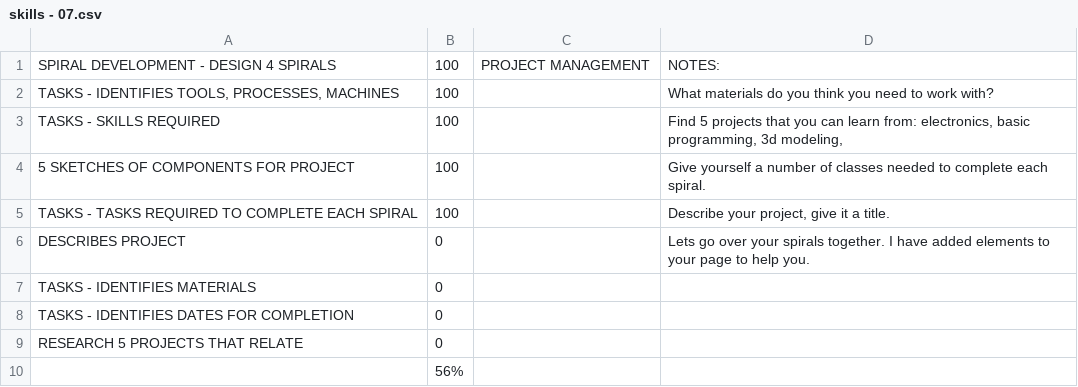
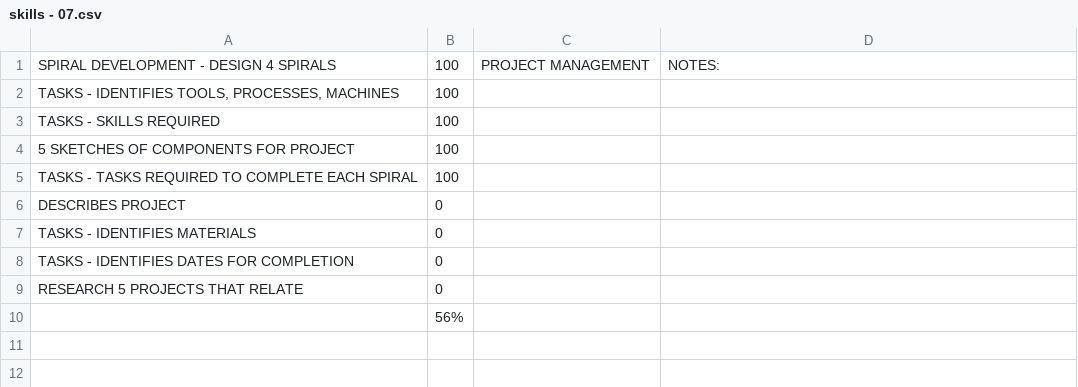
Before and after one commit to makercreator/learn, a CSV file: students/sam/07/skills - 07.csv, drawn as a sheet.

```diff
--- a/students/sam/07/skills - 07.csv
+++ b/students/sam/07/skills - 07.csv
@@ -1,7 +1,7 @@
 SPIRAL DEVELOPMENT - DESIGN 4 SPIRALS,100,PROJECT MANAGEMENT,NOTES:
-"TASKS - IDENTIFIES TOOLS, PROCESSES, MACHINES",100,,What materials do you think you need to work with?
-TASKS - SKILLS REQUIRED,100,,"Find 5 projects that you can learn from: electronics, basic programming, 3d modeling,"
-5 SKETCHES OF COMPONENTS FOR PROJECT,100,,Give yourself a number of classes needed to complete each spiral.
-TASKS - TASKS REQUIRED TO COMPLETE EACH SPIRAL,100,,"Describe your project, give it a title."
-DESCRIBES PROJECT ,0,,Lets go over your spirals together. I have added elements to your page to help you.
+"TASKS - IDENTIFIES TOOLS, PROCESSES, MACHINES",100,,
+TASKS - SKILLS REQUIRED,100,,
+5 SKETCHES OF COMPONENTS FOR PROJECT,100,,
+TASKS - TASKS REQUIRED TO COMPLETE EACH SPIRAL,100,,
+DESCRIBES PROJECT ,0,,
 TASKS - IDENTIFIES MATERIALS,0,,
```
Also changed, not shown: students/makena/07/skills - 07.csv, students/makena/08/skills - 08.csv, 8 other files.
